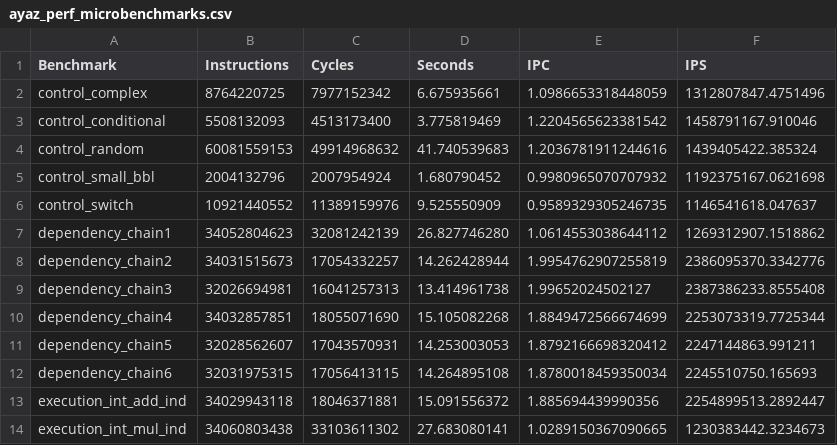
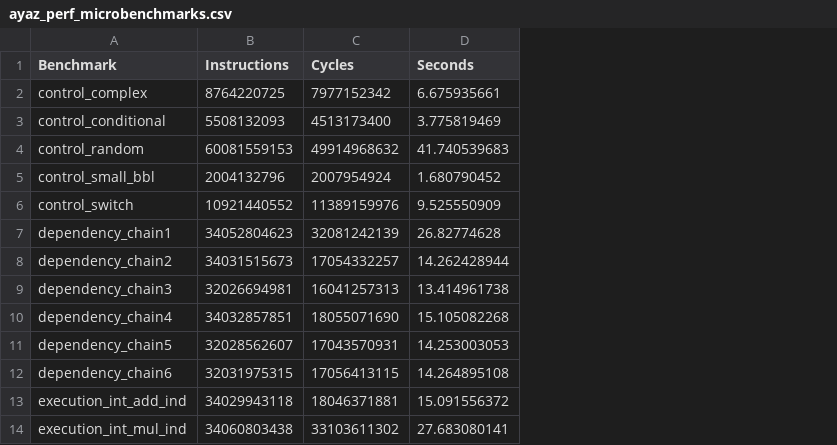
Before and after one commit to darchr/riscv-validation, a CSV file: plots/ayaz_perf_microbenchmarks.csv, drawn as a sheet; the diff names each change by its address in the sheet, - before the commit and + after, or states it on an @@ line.

Commit message:
Remove precomputed IPC and IPS values from CSVs of Ayaz's microbenchmarks

```diff
--- a/plots/ayaz_perf_microbenchmarks.csv
+++ b/plots/ayaz_perf_microbenchmarks.csv
-column E (IPC), rows 2-14: 1.0986653318448059 | 1.2204565623381542 | 1.2036781911244616 | 0.9980965070707932 | 0.9589329305246735 | 1.0614553038644112 | 1.9954762907255819 | 1.99652024502127 | 1.8849472566674699 | 1.8792166698320412 | 1.8780018459350034 | 1.885694439990356 | 1.0289150367090665
-column F (IPS), rows 2-14: 1312807847.4751496 | 1458791167.910046 | 1439405422.385324 | 1192375167.0621698 | 1146541618.047637 | 1269312907.1518862 | 2386095370.3342776 | 2387386233.8555408 | 2253073319.7725344 | 2247144863.991211 | 2245510750.165693 | 2254899513.2892447 | 1230383442.3234673
-D7 (Seconds): 26.827746280
+D7 (Seconds): 26.82774628
```
Also changed, not shown: plots/ayaz_gem5_microbenchmarks.csv.
